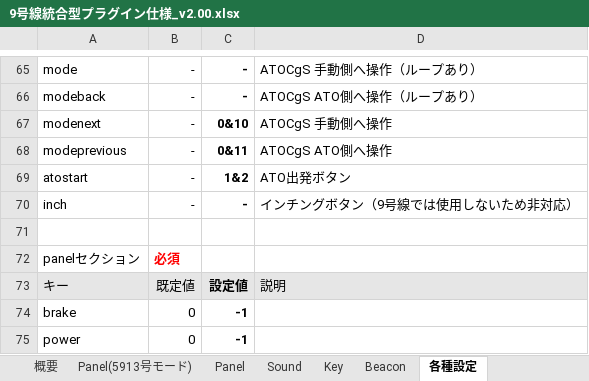
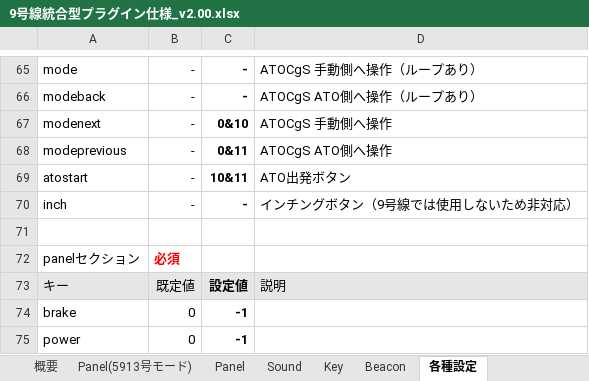
Before and after one commit to susLine2320/MetropiLoader, an Excel workbook: 9号線統合型プラグイン仕様_v2.00.xlsx, sheet 各種設定, drawn as a sheet; only a part is shown, gaps mark what is left out; values as stored, in another font and other column widths than the file's, no borders; the diff names each change by its address in the sheet, - before the commit and + after, or states it on an @@ line.

```diff
--- a/9号線統合型プラグイン仕様_v2.00.xlsx (sheet 各種設定)
+++ b/9号線統合型プラグイン仕様_v2.00.xlsx (sheet 各種設定)
-C69: 1&2
+C69: 10&11
```
Also changed, not shown: sheet Beacon, sheet Sound, 4 other files.
